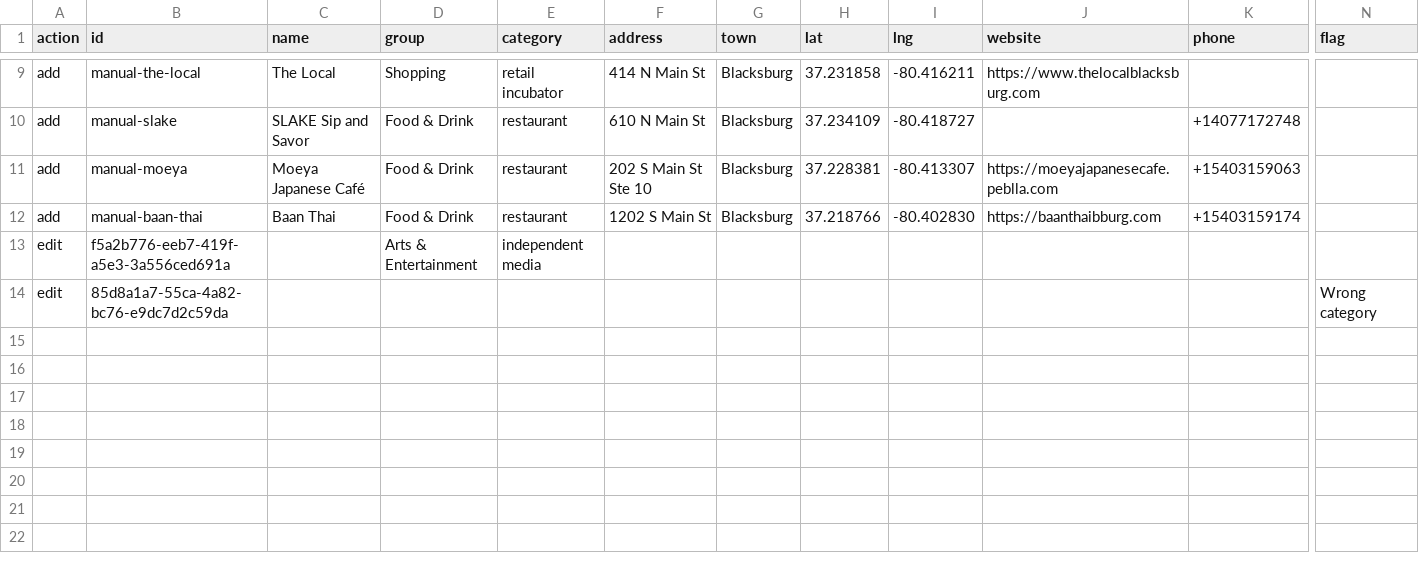
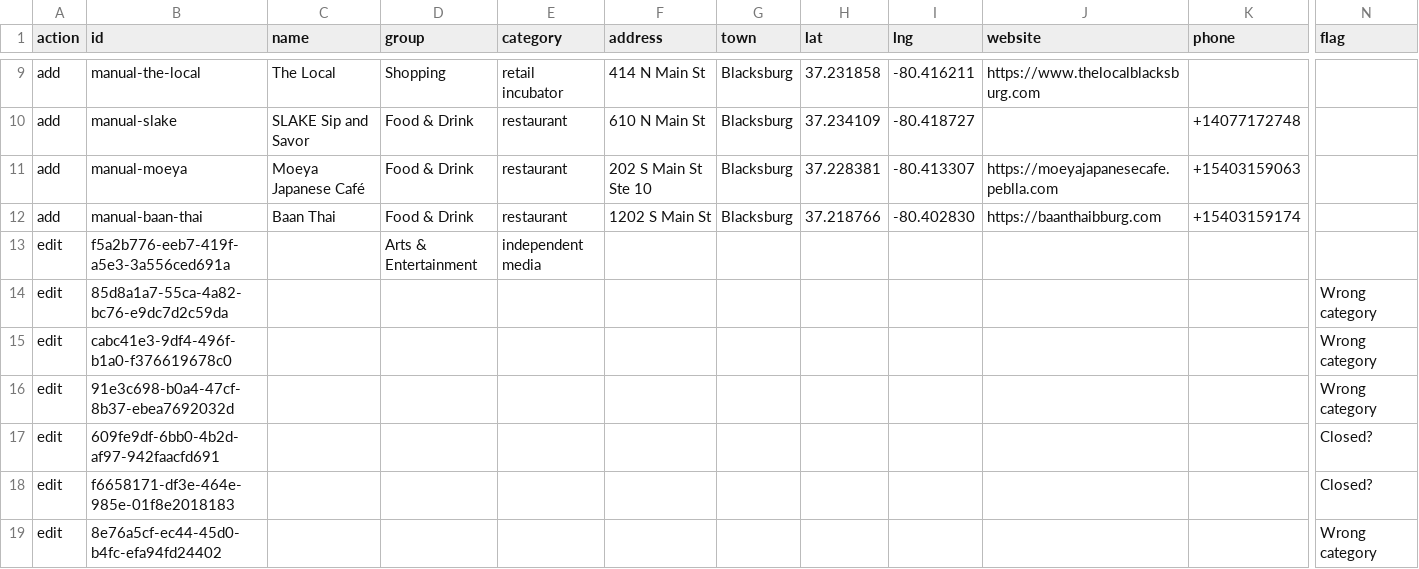
Before and after one commit to marthur3/blacksburg-directory, a CSV file: overrides.csv, drawn as a sheet; only a part is shown, gaps mark what is left out; rows hold the shown columns only; the diff names each change by its address in the sheet, - before the commit and + after, or states it on an @@ line.

Commit message:
Directory edits: 5 changes

```diff
--- a/overrides.csv
+++ b/overrides.csv
+row 15: edit | cabc41e3-9df4-496f-b1a0-f376619678c0 |  |  |  |  |  |  |  |  |  | Wrong category
+row 16: edit | 91e3c698-b0a4-47cf-8b37-ebea7692032d |  |  |  |  |  |  |  |  |  | Wrong category
+row 17: edit | 609fe9df-6bb0-4b2d-af97-942faacfd691 |  |  |  |  |  |  |  |  |  | Closed?
+row 18: edit | f6658171-df3e-464e-985e-01f8e2018183 |  |  |  |  |  |  |  |  |  | Closed?
+row 19: edit | 8e76a5cf-ec44-45d0-b4fc-efa94fd24402 |  |  |  |  |  |  |  |  |  | Wrong category
```
